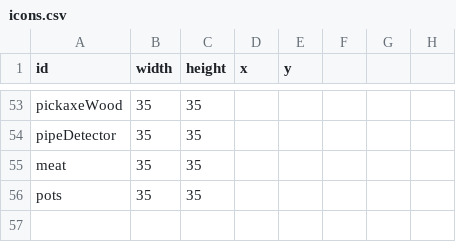
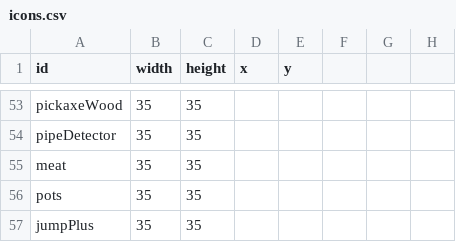
Before and after one commit to SupraGamesCommunity/map-siu, a CSV file: data/icons.csv, drawn as a sheet; only a part is shown, gaps mark what is left out.

```diff
--- a/data/icons.csv
+++ b/data/icons.csv
@@ -56 +56,2 @@ meat,35,35,,,,,
 pots,35,35,,,,,
+jumpPlus,35,35,,,,,
```
Also changed, not shown: data/upgrades.csv.
